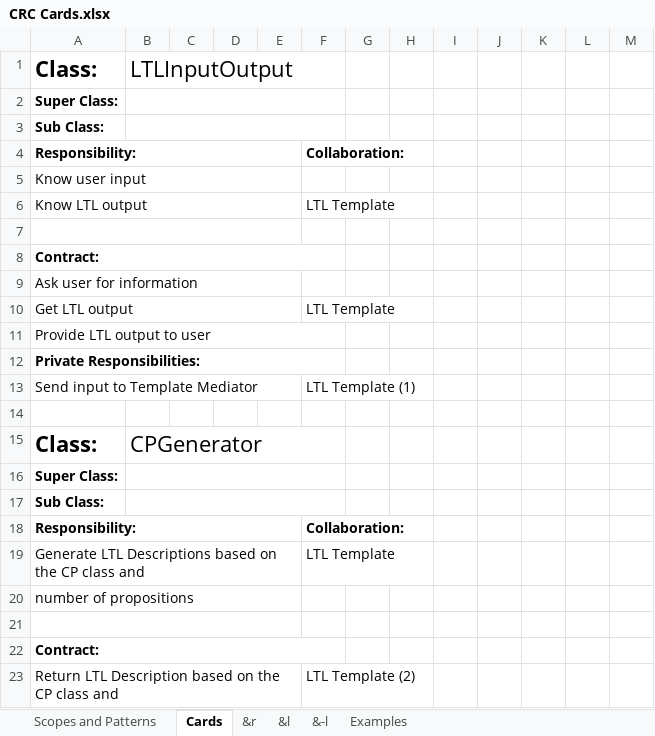
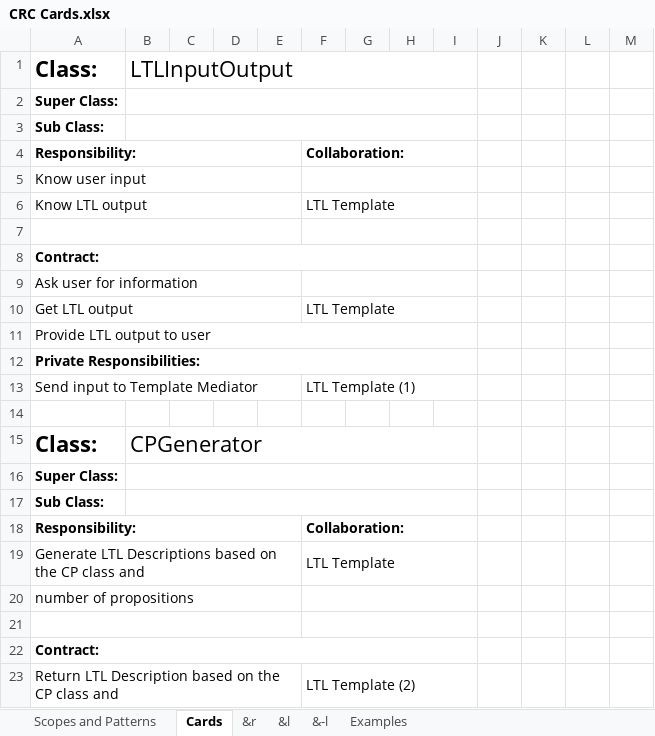
Before and after one commit to jlmacias/ltl, an Excel workbook: documents/CRC and Diagram/CRC Cards.xlsx, sheet Cards, drawn as a sheet; only a part is shown; values as stored, in another font and other column widths than the file's, no borders; the diff covers the shown part only; the diff names each change by its address in the sheet, - before the commit and + after, or states it on an @@ line.

Commit message:
updated the &s again.

```diff
--- a/documents/CRC and Diagram/CRC Cards.xlsx (sheet Cards)
+++ b/documents/CRC and Diagram/CRC Cards.xlsx (sheet Cards)
-B1:F1 merged
+B1:I1 merged
-B2:F2 merged
+B2:I2 merged
-B3:F3 merged
+B3:I3 merged
+F4:I4 merged
+F5:I5 merged
+F6:I6 merged
+F7:I7 merged
-A8:F8 merged
+A8:I8 merged
+F9:I9 merged
+F10:I10 merged
-A11:F11 merged
+A11:I11 merged
-A12:F12 merged
+A12:I12 merged
+F13:I13 merged
-B15:F15 merged
+B15:I15 merged
-B16:F16 merged
+B16:I16 merged
-B17:F17 merged
+B17:I17 merged
+F18:I18 merged
+F19:I19 merged
+F20:I20 merged
+F21:I21 merged
-A22:F22 merged
+A22:I22 merged
+F23:I23 merged
```
Also changed, not shown: 1 edited cell and merged cells elsewhere in this sheet, sheet &r.
